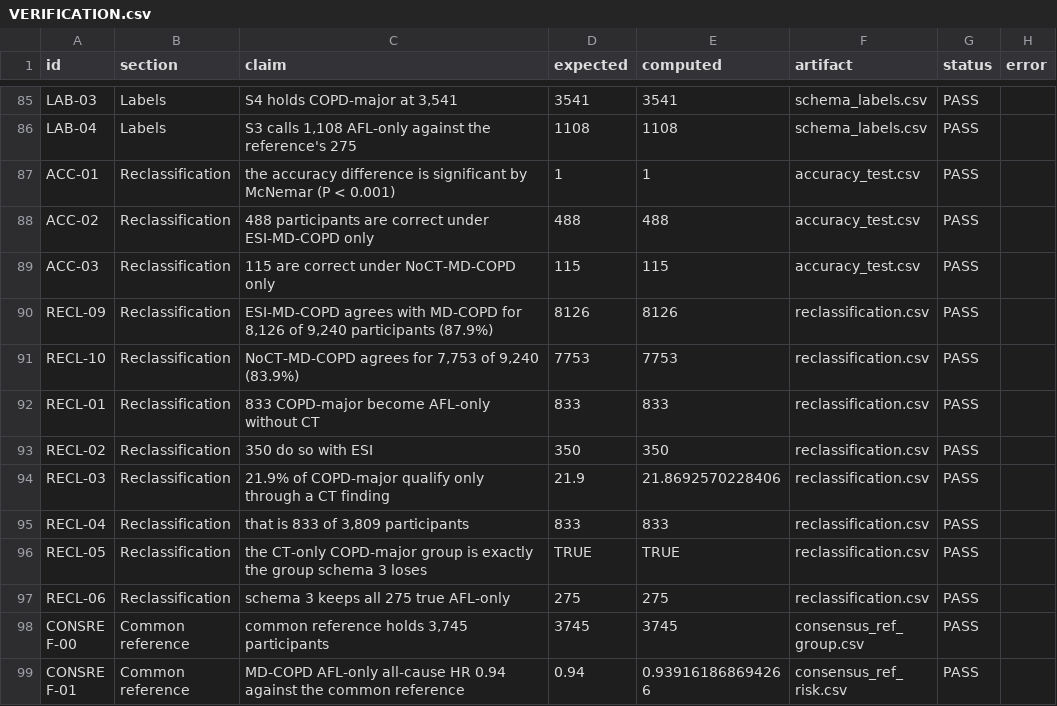
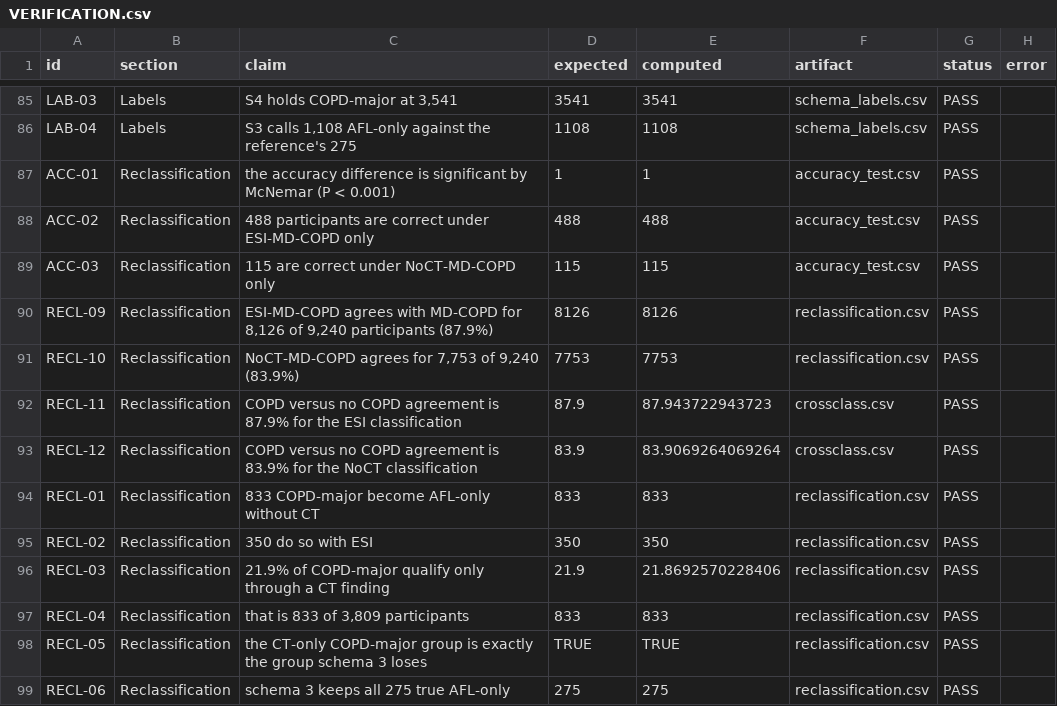
Before and after one commit to peter4244/esi-2026-manuscript, a CSV file: ctfree/assets/VERIFICATION.csv, drawn as a sheet; only a part is shown, gaps mark what is left out; the shorter side is filled out with more unchanged rows.

```diff
--- a/ctfree/assets/VERIFICATION.csv
+++ b/ctfree/assets/VERIFICATION.csv
@@ -91,2 +91,4 @@
 "RECL-10","Reclassification","NoCT-MD-COPD agrees for 7,753 of 9,240 (83.9%)","7753","7753","reclassification.csv","PASS",""
+"RECL-11","Reclassification","COPD versus no COPD agreement is 87.9% for the ESI classification","87.9","87.943722943723","crossclass.csv","PASS",""
+"RECL-12","Reclassification","COPD versus no COPD agreement is 83.9% for the NoCT classification","83.9","83.9069264069264","crossclass.csv","PASS",""
 "RECL-01","Reclassification","833 COPD-major become AFL-only without CT","833","833","reclassification.csv","PASS",""
```
Also changed, not shown: 30 other files.
